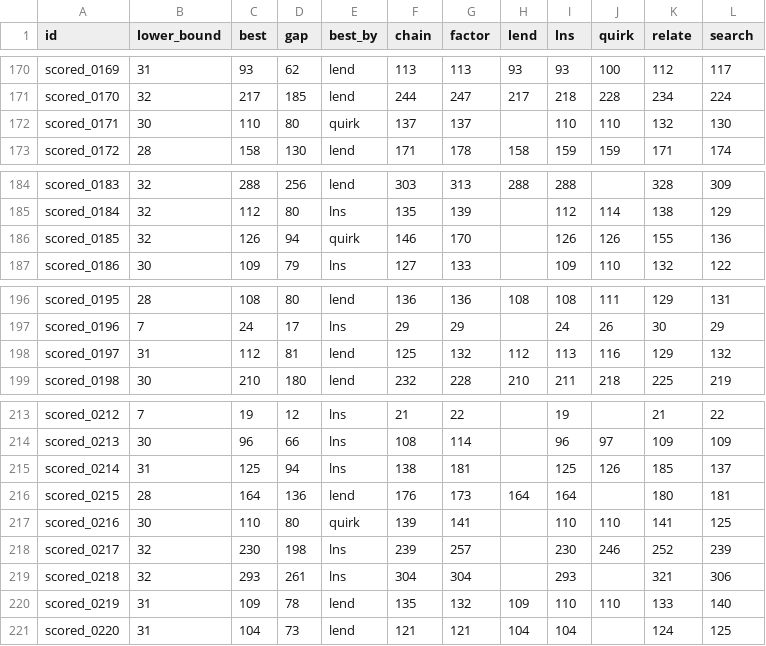
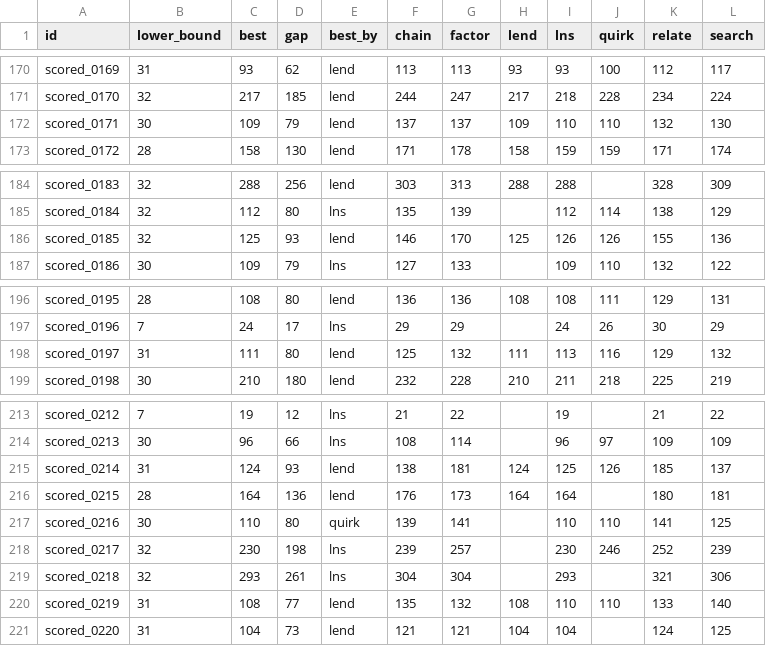
Before and after one commit to Chan-b0b/Santa2026, a CSV file: board/matrix.csv, drawn as a sheet; only a part is shown, gaps mark what is left out.

```diff
--- a/board/matrix.csv
+++ b/board/matrix.csv
@@ -171,3 +171,3 @@ scored_0169,31,93,62,lend,113,113,93,93,100,112,117
 scored_0170,32,217,185,lend,244,247,217,218,228,234,224
-scored_0171,30,110,80,quirk,137,137,,110,110,132,130
+scored_0171,30,109,79,lend,137,137,109,110,110,132,130
 scored_0172,28,158,130,lend,171,178,158,159,159,171,174
@@ -185,3 +185,3 @@ scored_0183,32,288,256,lend,303,313,288,288,,328,309
 scored_0184,32,112,80,lns,135,139,,112,114,138,129
-scored_0185,32,126,94,quirk,146,170,,126,126,155,136
+scored_0185,32,125,93,lend,146,170,125,126,126,155,136
 scored_0186,30,109,79,lns,127,133,,109,110,132,122
@@ -197,3 +197,3 @@ scored_0195,28,108,80,lend,136,136,108,108,111,129,131
 scored_0196,7,24,17,lns,29,29,,24,26,30,29
-scored_0197,31,112,81,lend,125,132,112,113,116,129,132
+scored_0197,31,111,80,lend,125,132,111,113,116,129,132
 scored_0198,30,210,180,lend,232,228,210,211,218,225,219
@@ -214,3 +214,3 @@ scored_0212,7,19,12,lns,21,22,,19,,21,22
 scored_0213,30,96,66,lns,108,114,,96,97,109,109
-scored_0214,31,125,94,lns,138,181,,125,126,185,137
+scored_0214,31,124,93,lend,138,181,124,125,126,185,137
 scored_0215,28,164,136,lend,176,173,164,164,,180,181
@@ -219,3 +219,3 @@ scored_0217,32,230,198,lns,239,257,,230,246,252,239
 scored_0218,32,293,261,lns,304,304,,293,,321,306
-scored_0219,31,109,78,lend,135,132,109,110,110,133,140
+scored_0219,31,108,77,lend,135,132,108,110,110,133,140
 scored_0220,31,104,73,lend,121,121,104,104,,124,125
```
Also changed, not shown: board/approaches.csv, board/history.csv, 1 other file.
